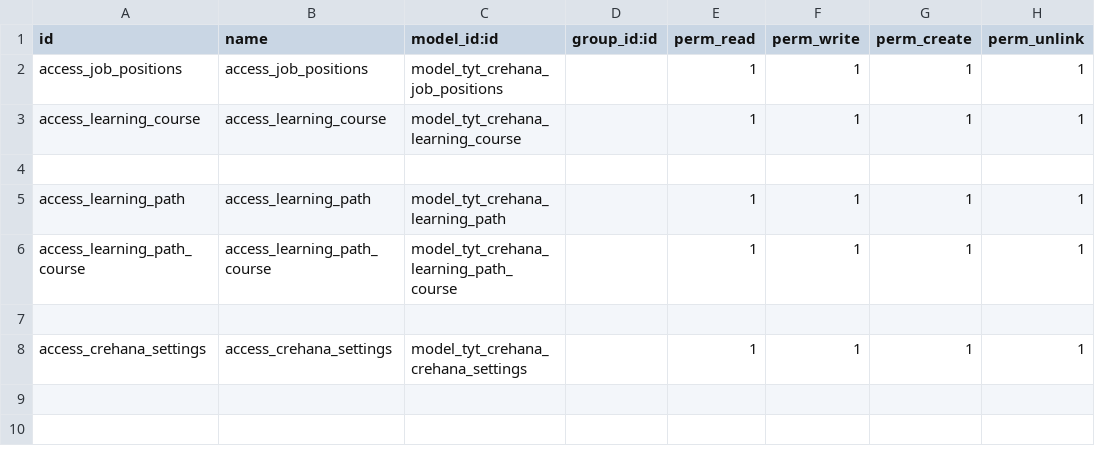
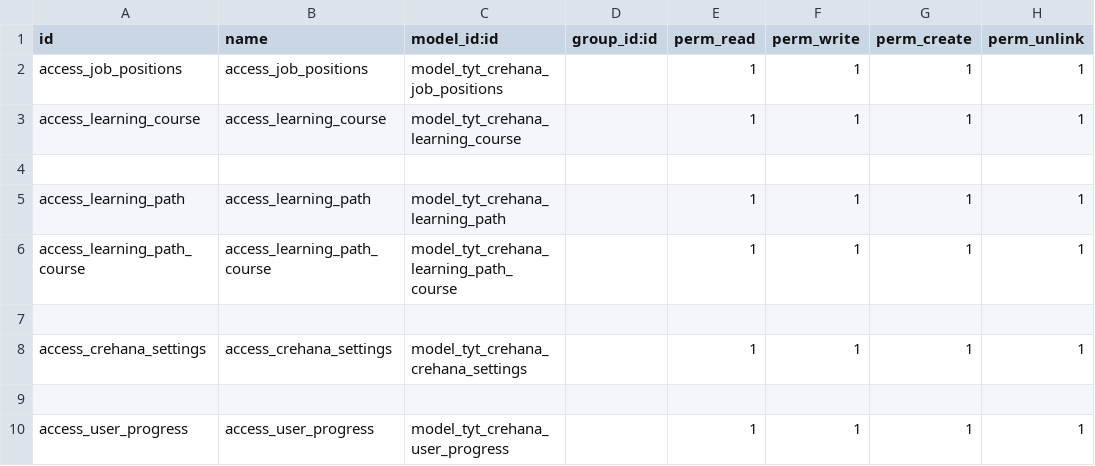
Before and after one commit to SoyCalidad/tyt_calidad_, a CSV file: tyt_crehana_int/security/ir.model.access.csv, drawn as a sheet; the diff names each change by its address in the sheet, - before the commit and + after, or states it on an @@ line.

Commit message:
Update: security

```diff
--- a/tyt_crehana_int/security/ir.model.access.csv
+++ b/tyt_crehana_int/security/ir.model.access.csv
+row 9: (empty)
+row 10: access_user_progress | access_user_progress | model_tyt_crehana_user_progress |  | 1 | 1 | 1 | 1
```
